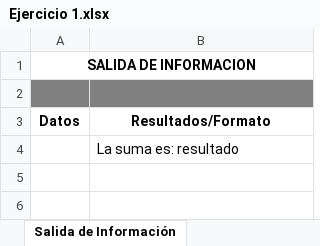
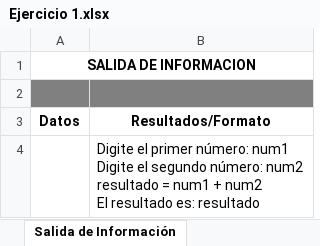
Before and after one commit to gague-uam/logicayalgoritmos, an Excel workbook: Ejercicio 1/Ejercicio 1.xlsx, sheet Salida de Información, drawn as a sheet; values as stored, in another font and other column widths than the file's, no borders; 1 other sheet too large or unreadable and not compared; ↵ is a line break in a cell; the diff names each change by its address in the sheet, - before the commit and + after, or states it on an @@ line.

```diff
--- a/Ejercicio 1/Ejercicio 1.xlsx (sheet Salida de Información)
+++ b/Ejercicio 1/Ejercicio 1.xlsx (sheet Salida de Información)
-B4 (Resultados/Formato): La suma es: resultado
+B4 (Resultados/Formato): Digite el primer número: num1 ↵ Digite el segundo número: num2 ↵ resultado = num1 + num2 ↵ El resultado es: resultado
```
Also changed, not shown: sheet Funciones (Procesos), 29 other files.
